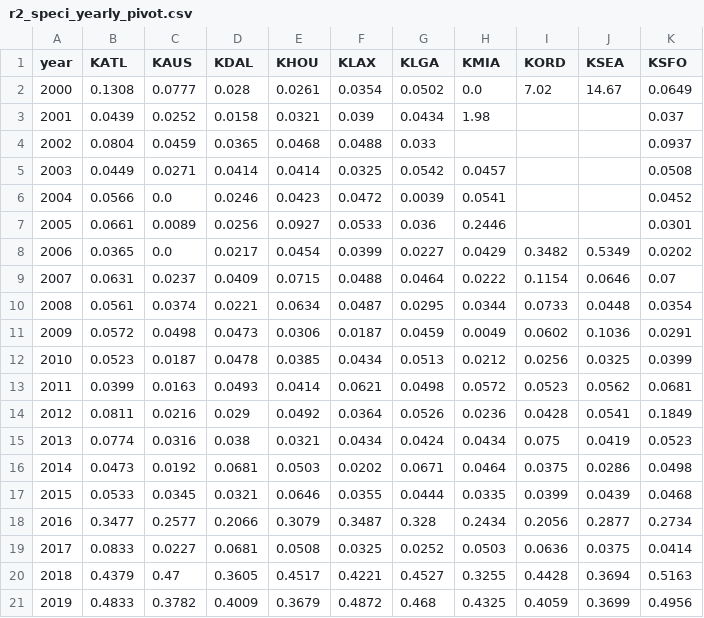
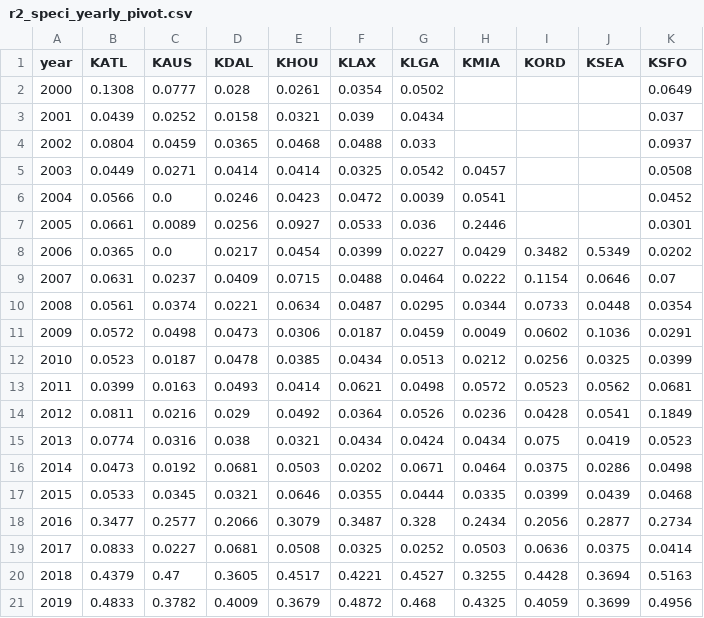
Before and after one commit to oasislin/Poly2, a CSV file: evidence/r2_speci_yearly_pivot.csv, drawn as a sheet.

```diff
--- a/evidence/r2_speci_yearly_pivot.csv
+++ b/evidence/r2_speci_yearly_pivot.csv
@@ -1,4 +1,4 @@
 year,KATL,KAUS,KDAL,KHOU,KLAX,KLGA,KMIA,KORD,KSEA,KSFO
-2000,0.1308,0.0777,0.028,0.0261,0.0354,0.0502,0.0,7.02,14.67,0.0649
-2001,0.0439,0.0252,0.0158,0.0321,0.039,0.0434,1.98,,,0.037
+2000,0.1308,0.0777,0.028,0.0261,0.0354,0.0502,,,,0.0649
+2001,0.0439,0.0252,0.0158,0.0321,0.039,0.0434,,,,0.037
 2002,0.0804,0.0459,0.0365,0.0468,0.0488,0.033,,,,0.0937
```
Also changed, not shown: evidence/pilot_predictions_2019_head20.csv, evidence/r2_target_switch_budget.csv, 23 other files.
